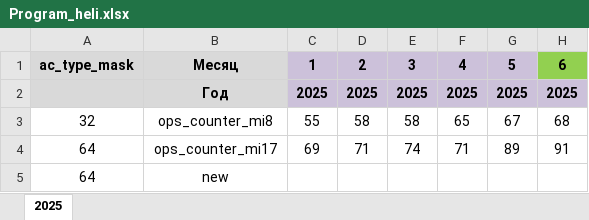
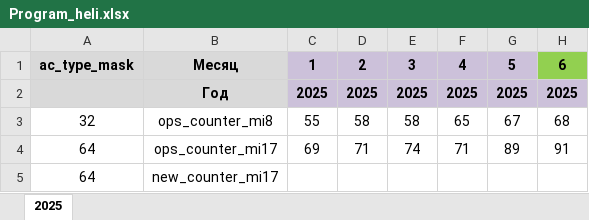
Before and after one commit to albud1978/Helicomponents, an Excel workbook: data_input/source_data/Program_heli.xlsx, sheet 2025, drawn as a sheet; only a part is shown; values as stored, in another font and other column widths than the file's, no borders; the diff names each change by its address in the sheet, - before the commit and + after, or states it on an @@ line.

```diff
--- a/data_input/source_data/Program_heli.xlsx (sheet 2025)
+++ b/data_input/source_data/Program_heli.xlsx (sheet 2025)
-B5: new
+B5: new_counter_mi17
```
Also changed, not shown: data_input/analytics/Agents GPU.xlsx, data_input/analytics/OLAP MultiBOM Flame GPU.xlsx, 3 other files.
